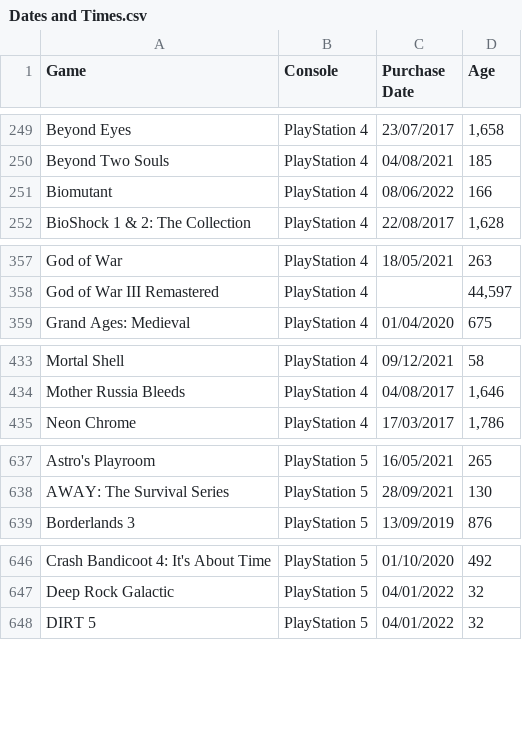
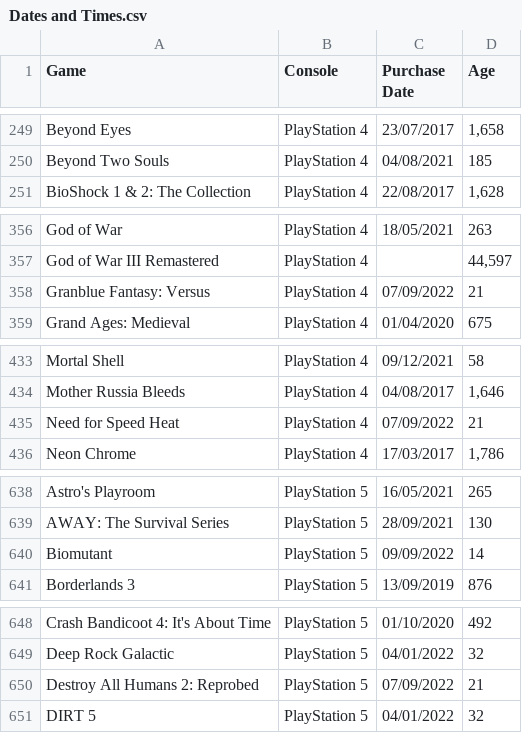
Before and after one commit to hoffjager/databases, a CSV file: Dates and Times.csv, drawn as a sheet; only a part is shown, gaps mark what is left out; removed rows and columns are numbered as before the commit, all else as after; the diff covers the shown part only; the diff names each change by its address in the sheet, - before the commit and + after, or states it on an @@ line.

```diff
--- a/Dates and Times.csv
+++ b/Dates and Times.csv
-row 251: Biomutant | PlayStation 4 | 08/06/2022 | 166
+row 358: Granblue Fantasy: Versus | PlayStation 4 | 07/09/2022 | 21
+row 435: Need for Speed Heat | PlayStation 4 | 07/09/2022 | 21
+row 640: Biomutant | PlayStation 5 | 09/09/2022 | 14
+row 650: Destroy All Humans 2: Reprobed | PlayStation 5 | 07/09/2022 | 21
```
Also changed, not shown: 2 added rows elsewhere in this file, Developers and Countries.csv, Finances, Savings and Compatibility.csv, 1 other file.
